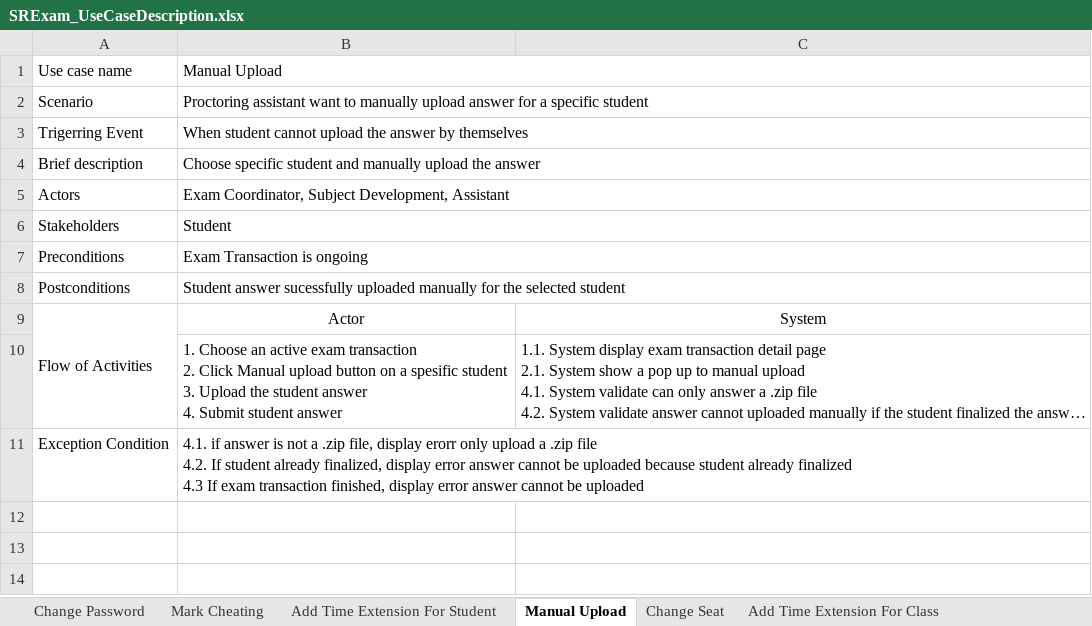
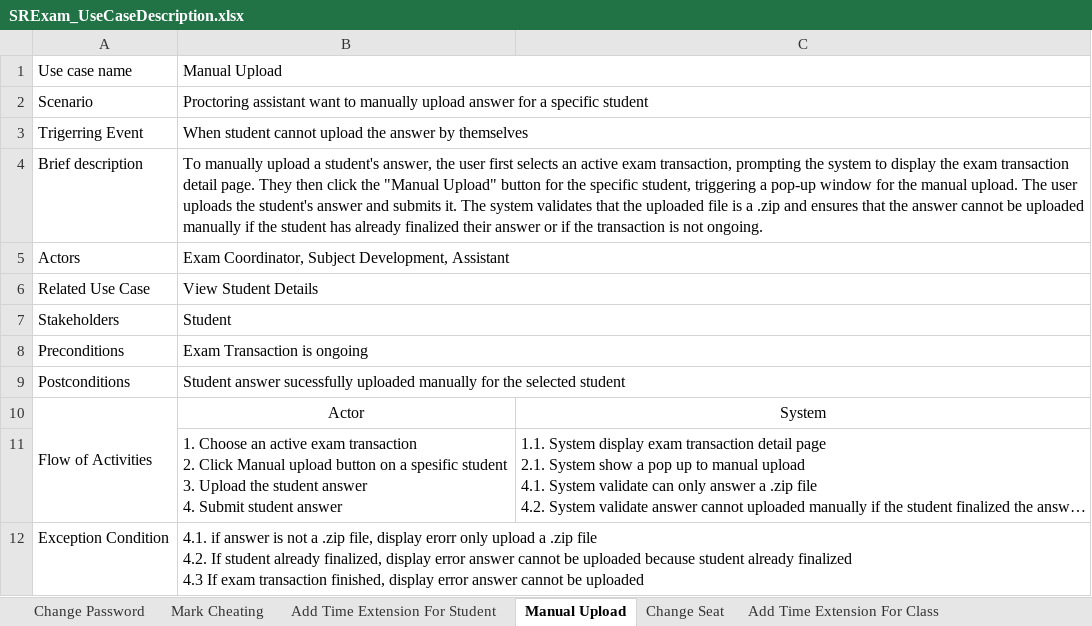
Before and after one commit to danielwidhiarto/SR_Exam, an Excel workbook: analysis-diagrams/SRExam_UseCaseDescription.xlsx, sheet Manual Upload, drawn as a sheet; long unchanged cells end in …; values as stored, in another font and other column widths than the file's, no borders; the diff names each change by its address in the sheet, - before the commit and + after, or states it on an @@ line.

Commit message:
add changes to use case desc

```diff
--- a/analysis-diagrams/SRExam_UseCaseDescription.xlsx (sheet Manual Upload)
+++ b/analysis-diagrams/SRExam_UseCaseDescription.xlsx (sheet Manual Upload)
-B4: Choose specific student and manually upload the answer
+B4: To manually upload a student's answer, the user first selects an active exam transaction, prompting the system to display the exam transaction detail page. They then click the "Manual Upload" button for the specific student, triggering a pop-up window for the manual upload. The user uploads the student's answer and submits it. The system validates that the uploaded file is a .zip and ensures that the answer cannot be uploaded manually if the student has already finalized their answer or if the transaction is not ongoing.
+row 6: Related Use Case | View Student Details
```
Also changed, not shown: sheet Mark Cheating, sheet Add Time Extension For Student, sheet Change Seat, sheet Add Time Extension For Class, sheet Change Password.
